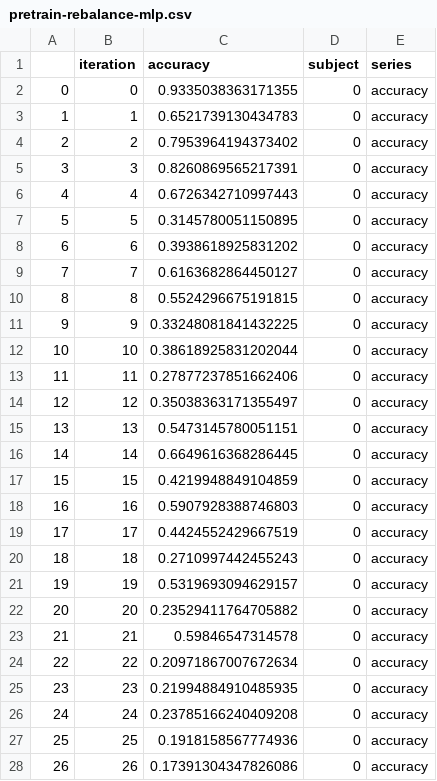
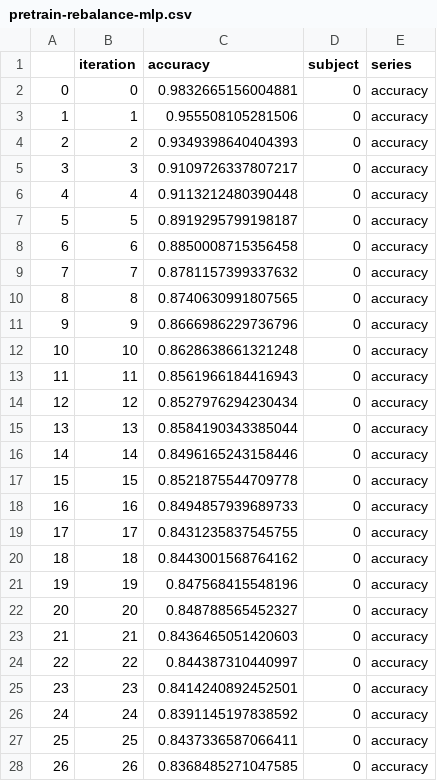
Before and after one commit to marukaz/entasum, a CSV file: create_dataset/generate_candidates/pretrain-rebalance-mlp.csv, drawn as a sheet; only a part is shown; the diff covers the shown part only.

```diff
--- a/create_dataset/generate_candidates/pretrain-rebalance-mlp.csv
+++ b/create_dataset/generate_candidates/pretrain-rebalance-mlp.csv
@@ -1,28 +1,28 @@
 ,iteration,accuracy,subject,series
-0,0,0.9335038363171355,0,accuracy
-1,1,0.6521739130434783,0,accuracy
-2,2,0.7953964194373402,0,accuracy
-3,3,0.8260869565217391,0,accuracy
-4,4,0.6726342710997443,0,accuracy
-5,5,0.3145780051150895,0,accuracy
-6,6,0.3938618925831202,0,accuracy
-7,7,0.6163682864450127,0,accuracy
-8,8,0.5524296675191815,0,accuracy
-9,9,0.33248081841432225,0,accuracy
-10,10,0.38618925831202044,0,accuracy
-11,11,0.27877237851662406,0,accuracy
-12,12,0.35038363171355497,0,accuracy
-13,13,0.5473145780051151,0,accuracy
-14,14,0.6649616368286445,0,accuracy
-15,15,0.4219948849104859,0,accuracy
-16,16,0.5907928388746803,0,accuracy
-17,17,0.4424552429667519,0,accuracy
-18,18,0.2710997442455243,0,accuracy
-19,19,0.5319693094629157,0,accuracy
-20,20,0.23529411764705882,0,accuracy
-21,21,0.59846547314578,0,accuracy
-22,22,0.20971867007672634,0,accuracy
-23,23,0.21994884910485935,0,accuracy
-24,24,0.23785166240409208,0,accuracy
-25,25,0.1918158567774936,0,accuracy
-26,26,0.17391304347826086,0,accuracy
+0,0,0.9832665156004881,0,accuracy
+1,1,0.955508105281506,0,accuracy
+2,2,0.9349398640404393,0,accuracy
+3,3,0.9109726337807217,0,accuracy
+4,4,0.9113212480390448,0,accuracy
+5,5,0.8919295799198187,0,accuracy
+6,6,0.8850008715356458,0,accuracy
+7,7,0.8781157399337632,0,accuracy
+8,8,0.8740630991807565,0,accuracy
+9,9,0.8666986229736796,0,accuracy
+10,10,0.8628638661321248,0,accuracy
+11,11,0.8561966184416943,0,accuracy
+12,12,0.8527976294230434,0,accuracy
+13,13,0.8584190343385044,0,accuracy
+14,14,0.8496165243158446,0,accuracy
+15,15,0.8521875544709778,0,accuracy
+16,16,0.8494857939689733,0,accuracy
+17,17,0.8431235837545755,0,accuracy
+18,18,0.8443001568764162,0,accuracy
+19,19,0.847568415548196,0,accuracy
+20,20,0.848788565452327,0,accuracy
+21,21,0.8436465051420603,0,accuracy
+22,22,0.844387310440997,0,accuracy
+23,23,0.8414240892452501,0,accuracy
+24,24,0.8391145197838592,0,accuracy
+25,25,0.8437336587066411,0,accuracy
+26,26,0.8368485271047585,0,accuracy
```
Also changed, not shown: 173 edited cells elsewhere in this file, create_dataset/generate_candidates/ensemble-accs.csv, 2 other files.
